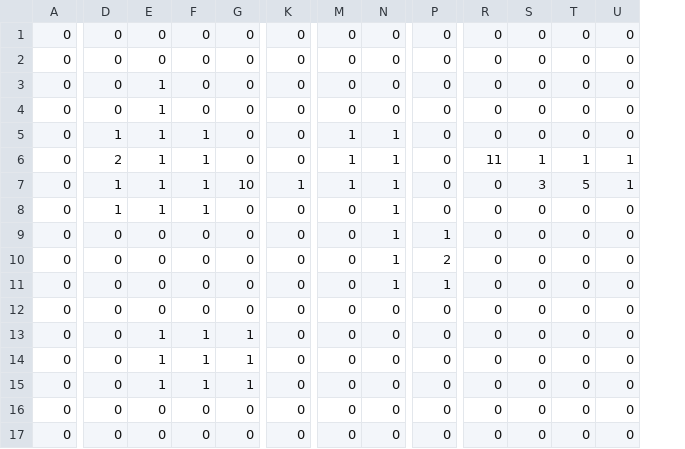
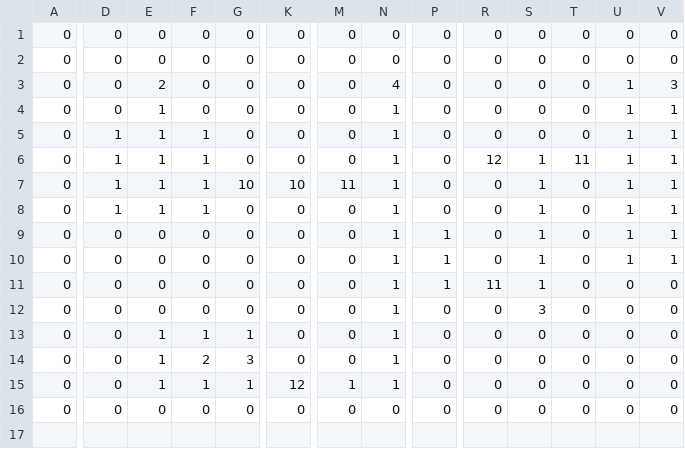
Before and after one commit to Depiflaks/PyGameProject, a CSV file: resources/levels/l2/l.csv, drawn as a sheet; only a part is shown, gaps mark what is left out; removed rows and columns are numbered as before the commit, all else as after; rows hold the shown columns only; the diff covers the shown part only; the diff names each change by its address in the sheet, - before the commit and + after, or states it on an @@ line.

```diff
--- a/resources/levels/l2/l.csv
+++ b/resources/levels/l2/l.csv
+column V, rows 1-16: 0 | 0 | 3 | 1 | 1 | 1 | 1 | 1 | 1 | 1 | 0 | 0 | 0 | 0 | 0 | 0
-E3: 1
+E3: 2
-N3: 0
+N3: 4
-U3:U5: 0
+U3:U5: 1
-N4: 0
+N4: 1
-M5:M6: 1
+M5:M6: 0
-D6: 2
+D6: 1
-R6: 11
+R6: 12
-T6: 1
+T6: 11
-K7: 1
+K7: 10
-M7: 1
+M7: 11
-S7: 3
+S7: 1
-T7: 5
+T7: 0
-S8:S11: 0
+S8:S11: 1
-U8:U10: 0
+U8:U10: 1
-P10: 2
+P10: 1
-R11: 0
+R11: 11
-N12:N15: 0
+N12:N15: 1
-S12: 0
+S12: 3
-F14: 1
+F14: 2
-G14: 1
+G14: 3
-K15: 0
+K15: 12
-M15: 0
+M15: 1
-row 17: 0 | 0 | 0 | 0 | 0 | 0 | 0 | 0 | 0 | 0 | 0 | 0 | 0
```
Also changed, not shown: 2 edited cells elsewhere in this file, 5 other files.
